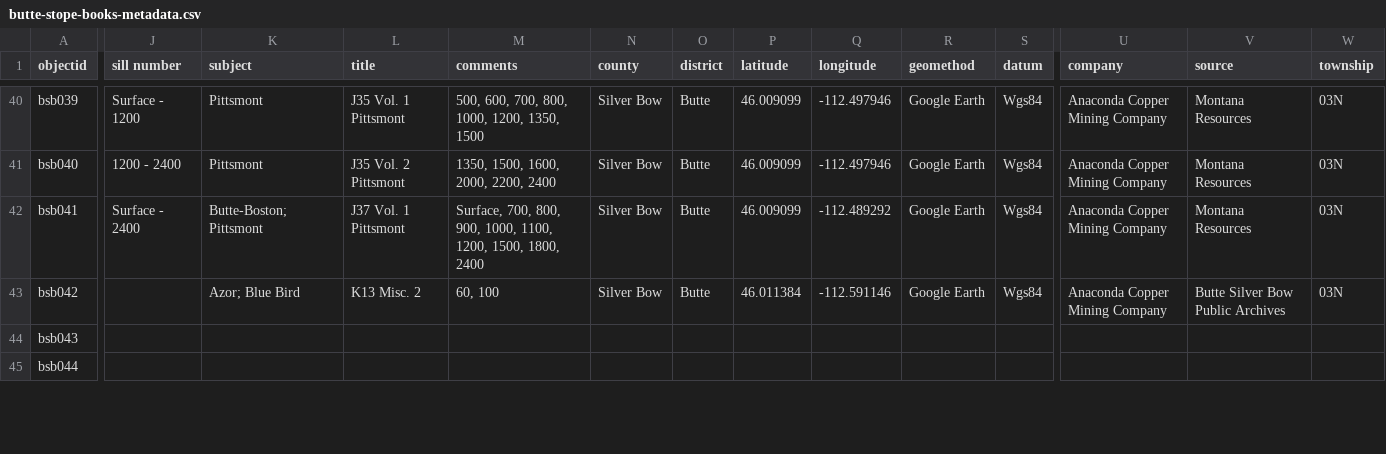
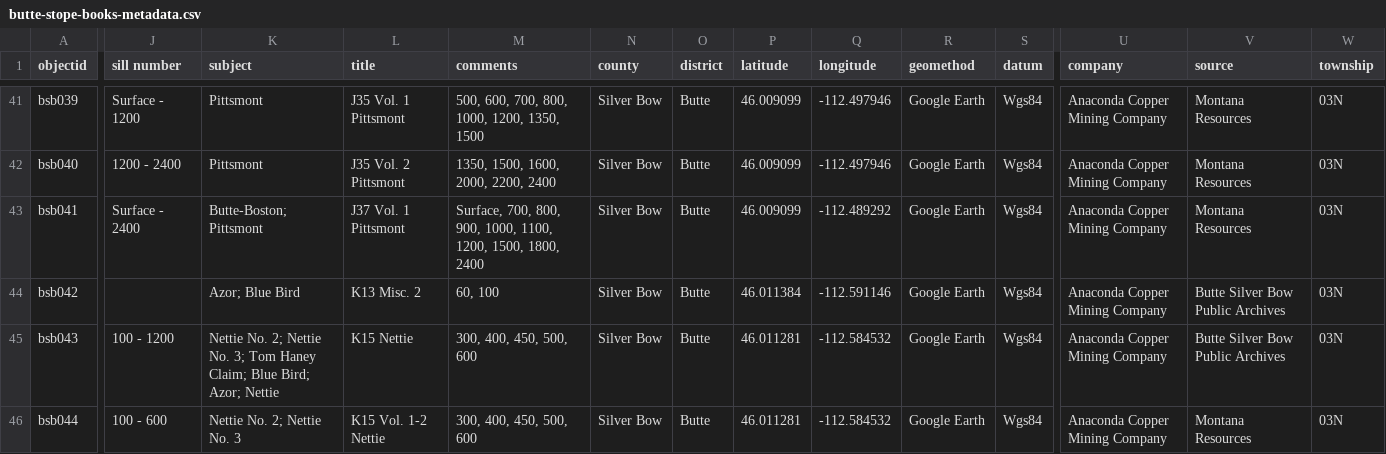
Before and after one commit to cc3199/mbmg-master1, a CSV file: _data/butte-stope-books-metadata.csv, drawn as a sheet; only a part is shown, gaps mark what is left out; addresses are those after the commit; the diff covers the shown part only; the diff names each change by its address in the sheet, - before the commit and + after, or states it on an @@ line.

Commit message:
metadata updates and fixes

```diff
--- a/_data/butte-stope-books-metadata.csv
+++ b/_data/butte-stope-books-metadata.csv
-J45 (sill number): (empty)
+J45 (sill number): 100 - 1200
-K45 (subject): (empty)
+K45 (subject): Nettie No. 2; Nettie No. 3; Tom Haney Claim; Blue Bird; Azor; Nettie
-L45 (title): (empty)
+L45 (title): K15 Nettie
-M45:M46 (comments): (empty)
+M45:M46 (comments): 300, 400, 450, 500, 600
-N45:N46 (county): (empty)
+N45:N46 (county): Silver Bow
-O45:O46 (district): (empty)
+O45:O46 (district): Butte
-P45:P46 (latitude): (empty)
+P45:P46 (latitude): 46.011281
-Q45:Q46 (longitude): (empty)
+Q45:Q46 (longitude): -112.584532
-R45:R46 (geomethod): (empty)
+R45:R46 (geomethod): Google Earth
-S45:S46 (datum): (empty)
+S45:S46 (datum): Wgs84
-U45:U46 (company): (empty)
+U45:U46 (company): Anaconda Copper Mining Company
-V45 (source): (empty)
+V45 (source): Butte Silver Bow Public Archives
-W45:W46 (township): (empty)
+W45:W46 (township): 03N
-J46 (sill number): (empty)
+J46 (sill number): 100 - 600
-K46 (subject): (empty)
+K46 (subject): Nettie No. 2; Nettie No. 3
-L46 (title): (empty)
+L46 (title): K15 Vol. 1-2 Nettie
-V46 (source): (empty)
+V46 (source): Montana Resources
```
Also changed, not shown: 3 added rows and 48 edited cells elsewhere in this file.
